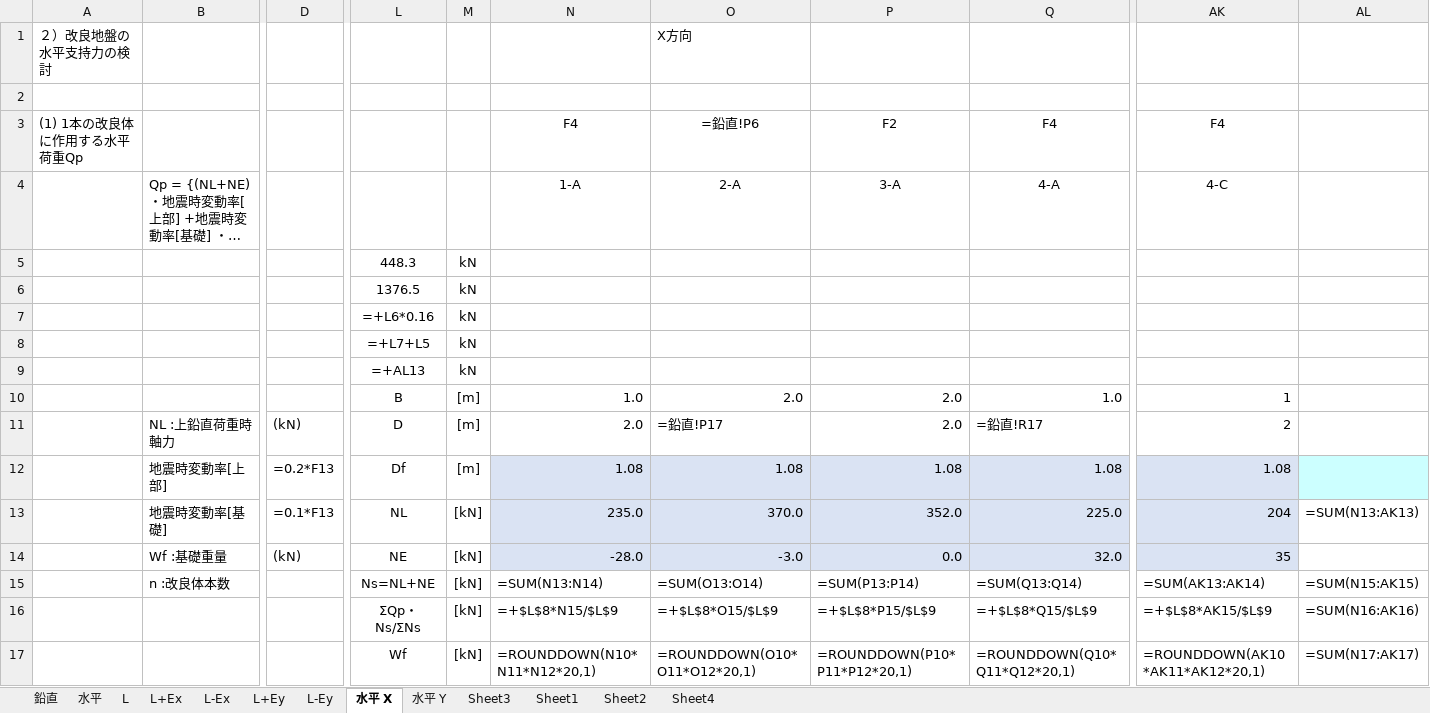
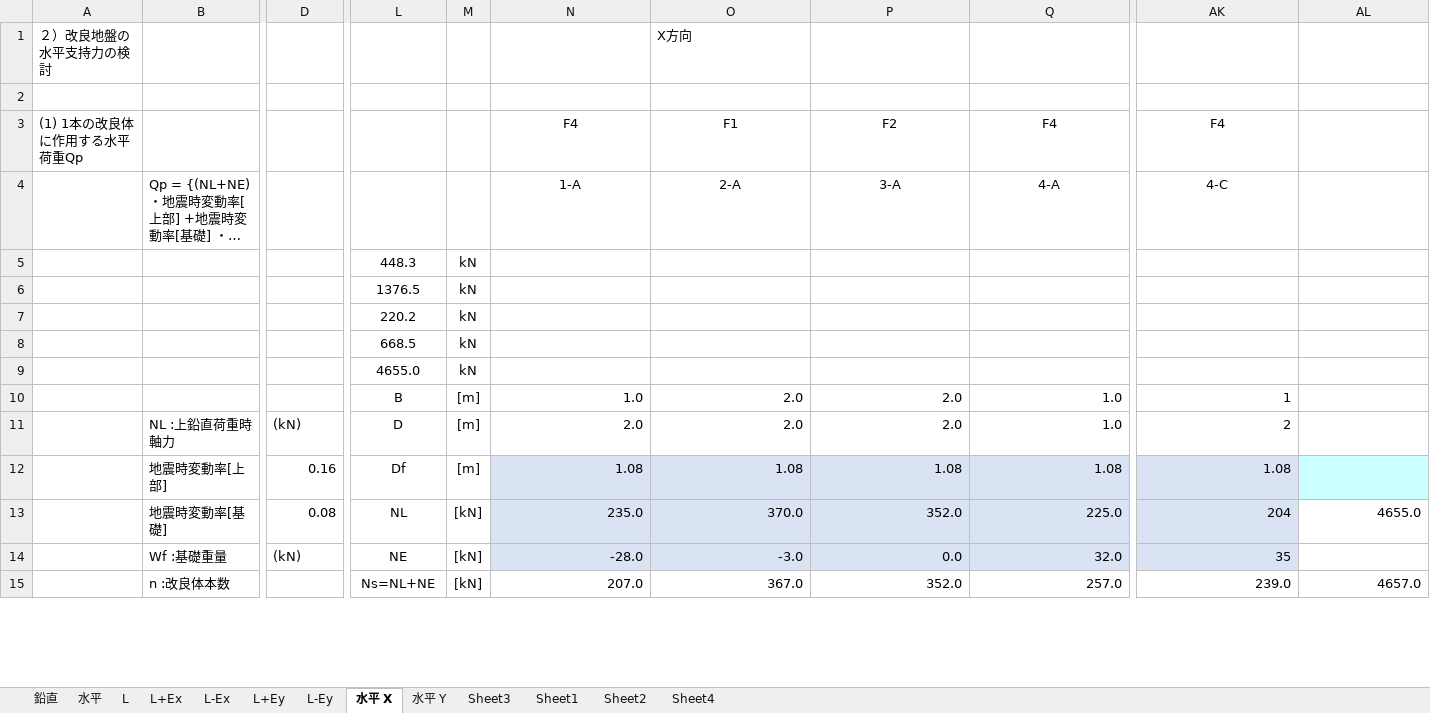
Before and after one commit to bunterblitz/chujo_N_pickup, an Excel workbook: 柱状改良の検討.xlsx, sheet 水平 X, drawn as a sheet; only a part is shown, gaps mark what is left out; long unchanged cells end in …; values as stored, in another font and other column widths than the file's, no borders; formulas without a stored value are shown as written; conditional formats not drawn; removed rows and columns are numbered as before the commit, all else as after; rows hold the shown columns only; the diff covers the shown part only; the diff names each change by its address in the sheet, - before the commit and + after, or states it on an @@ line.

```diff
--- a/柱状改良の検討.xlsx (sheet 水平 X)
+++ b/柱状改良の検討.xlsx (sheet 水平 X)
-O3: =鉛直!P6
+O3: F1
-L7: =+L6*0.16
+L7: 220.2
-L8: =+L7+L5
+L8: 668.5
-L9: =+AL13
+L9: 4655.0
-O11: =鉛直!P17
+O11: 2.0
-Q11: =鉛直!R17
+Q11: 1.0
-D12: =0.2*F13
+D12: 0.16
-D13: =0.1*F13
+D13: 0.08
-AL13: =SUM(N13:AK13)
+AL13: 4655.0
-row 15:  | n :改良体本数 |  | Ns=NL+NE | [kN] | =SUM(N13:N14) | =SUM(O13:O14) | =SUM(P13:P14) | =SUM(Q13:Q14) | =SUM(AK13:AK14) | =SUM(N15:AK15)
-row 16:  |  |  | ΣQp・Ns/ΣNs | [kN] | =+$L$8*N15/$L$9 | =+$L$8*O15/$L$9 | =+$L$8*P15/$L$9 | =+$L$8*Q15/$L$9 | =+$L$8*AK15/$L$9 | =SUM(N16:AK16)
-row 17:  |  |  | Wf | [kN] | =ROUNDDOWN(N10*N11*N12*20,1) | =ROUNDDOWN(O10*O11*O12*20,1) | =ROUNDDOWN(P10*P11*P12*20,1) | =ROUNDDOWN(Q10*Q11*Q12*20,1) | =ROUNDDOWN(AK10*AK11*AK12*20,1) | =SUM(N17:AK17)
+row 15:  | n :改良体本数 |  | Ns=NL+NE | [kN] | 207.0 | 367.0 | 352.0 | 257.0 | 239.0 | 4657.0
```
Also changed, not shown: 40 added rows, 38 removed rows and 13 edited cells elsewhere in this sheet, sheet L+Ey, sheet L-Ey, sheet L-Ex, sheet L+Ex, sheet 水平 Y, sheet L, 6 more sheets.
